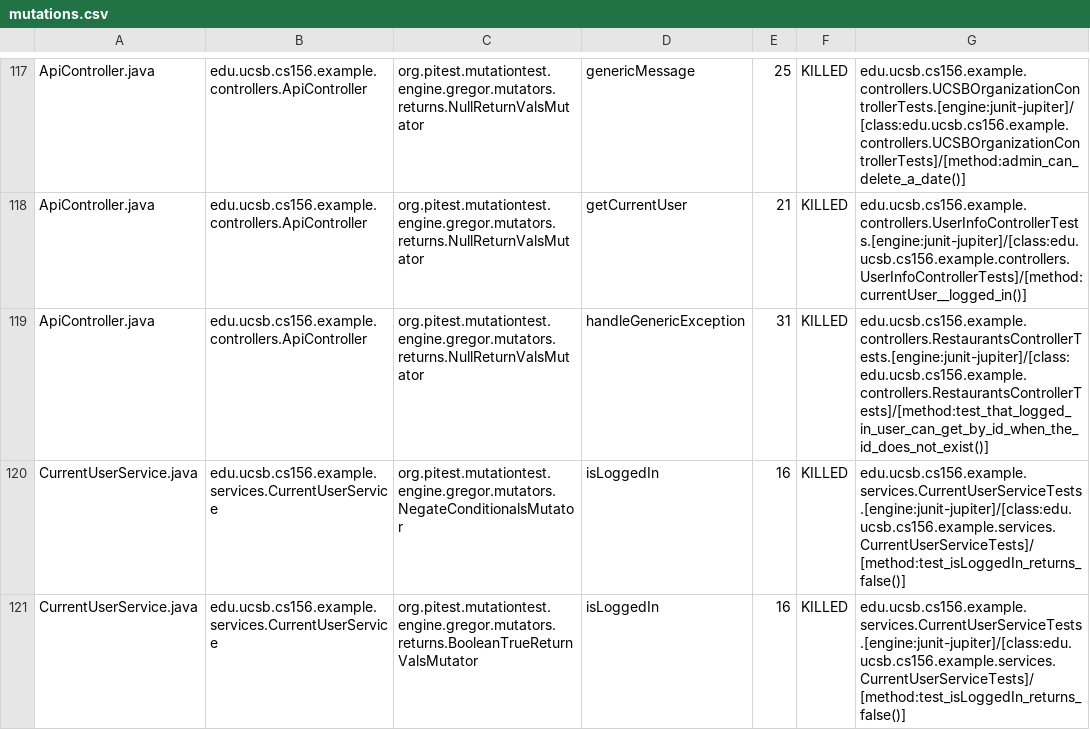
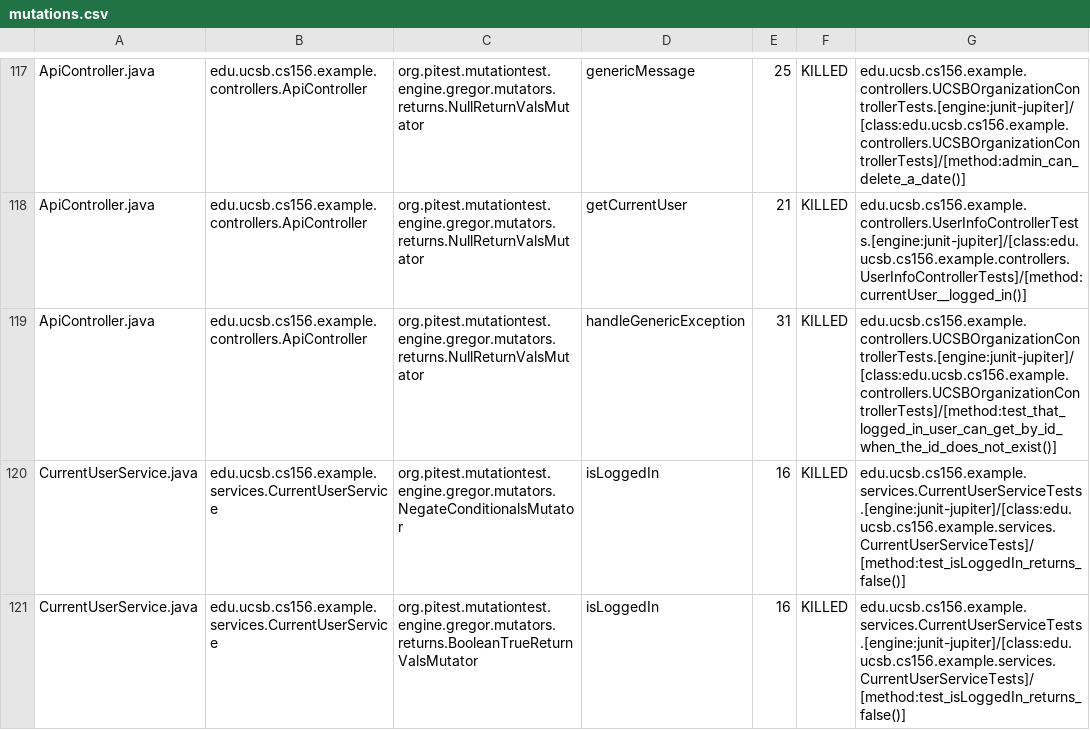
Before and after one commit to ucsb-cs156-f23/team03-f23-5pm-4, a CSV file: prs/67/pitest/mutations.csv, drawn as a sheet; only a part is shown, gaps mark what is left out.

Commit message:
Deploying to gh-pages from @ ucsb-cs156-f23/team03-f23-5pm-4@4c431d48082d46c2b83b197716a5516e2a0810c7 🚀

```diff
--- a/prs/67/pitest/mutations.csv
+++ b/prs/67/pitest/mutations.csv
@@ -118,3 +118,3 @@ ApiController.java,edu.ucsb.cs156.example.controllers.ApiController,org.pitest.m
 ApiController.java,edu.ucsb.cs156.example.controllers.ApiController,org.pitest.mutationtest.engine.gregor.mutators.returns.NullReturnValsMutator,getCurrentUser,21,KILLED,edu.ucsb.cs156.example.controllers.UserInfoControllerTests.[engine:junit-jupiter]/[class:edu.ucsb.cs156.example.controllers.UserInfoControllerTests]/[method:currentUser__logged_in()]
-ApiController.java,edu.ucsb.cs156.example.controllers.ApiController,org.pitest.mutationtest.engine.gregor.mutators.returns.NullReturnValsMutator,handleGenericException,31,KILLED,edu.ucsb.cs156.example.controllers.RestaurantsControllerTests.[engine:junit-jupiter]/[class:edu.ucsb.cs156.example.controllers.RestaurantsControllerTests]/[method:test_that_logged_in_user_can_get_by_id_when_the_id_does_not_exist()]
+ApiController.java,edu.ucsb.cs156.example.controllers.ApiController,org.pitest.mutationtest.engine.gregor.mutators.returns.NullReturnValsMutator,handleGenericException,31,KILLED,edu.ucsb.cs156.example.controllers.UCSBOrganizationControllerTests.[engine:junit-jupiter]/[class:edu.ucsb.cs156.example.controllers.UCSBOrganizationControllerTests]/[method:test_that_logged_in_user_can_get_by_id_when_the_id_does_not_exist()]
 CurrentUserService.java,edu.ucsb.cs156.example.services.CurrentUserService,org.pitest.mutationtest.engine.gregor.mutators.NegateConditionalsMutator,isLoggedIn,16,KILLED,edu.ucsb.cs156.example.services.CurrentUserServiceTests.[engine:junit-jupiter]/[class:edu.ucsb.cs156.example.services.CurrentUserServiceTests]/[method:test_isLoggedIn_returns_false()]
```
Also changed, not shown: 16 other files.
